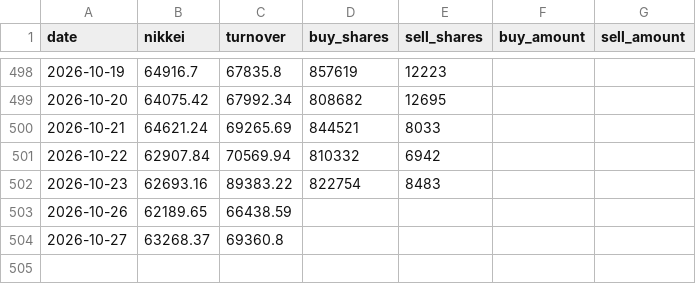
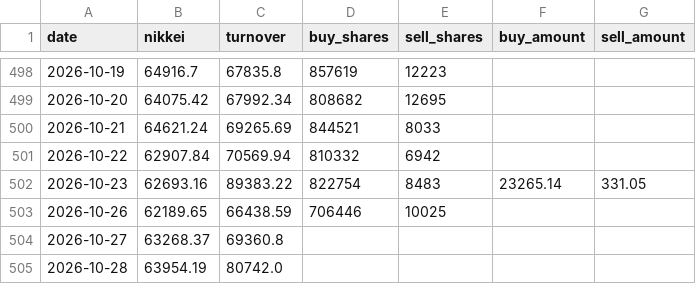
Before and after one commit to alala3334/touraku-ratio, a CSV file: data/saitei.csv, drawn as a sheet; only a part is shown, gaps mark what is left out.

```diff
--- a/data/saitei.csv
+++ b/data/saitei.csv
@@ -501,4 +501,5 @@ date,nikkei,turnover,buy_shares,sell_shares,buy_amount,sell_amount
 2026-10-22,62907.84,70569.94,810332,6942,,
-2026-10-23,62693.16,89383.22,822754,8483,,
-2026-10-26,62189.65,66438.59,,,,
+2026-10-23,62693.16,89383.22,822754,8483,23265.14,331.05
+2026-10-26,62189.65,66438.59,706446,10025,,
 2026-10-27,63268.37,69360.8,,,,
+2026-10-28,63954.19,80742.0,,,,
```
Also changed, not shown: data/touraku.csv, data/valuation.csv, 4 other files.
